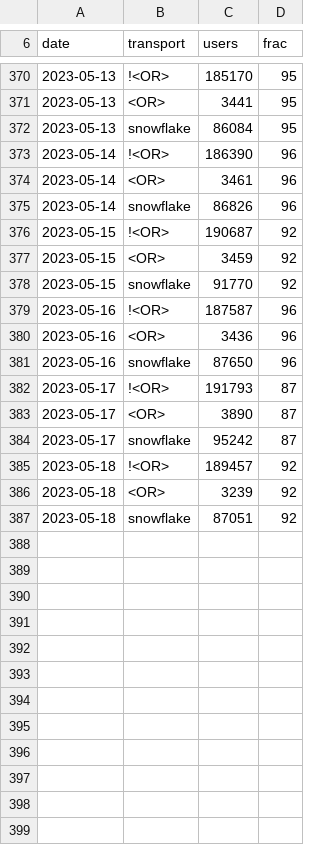
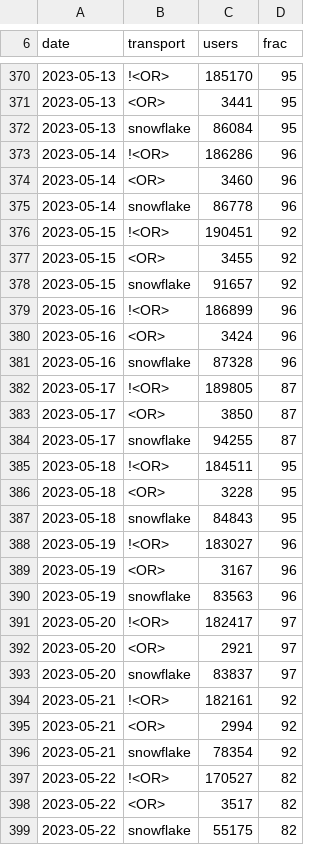
Before and after one commit to turfed/snowflake-paper, a CSV file: figures/users/userstats-bridge-transport.csv, drawn as a sheet; only a part is shown, gaps mark what is left out; the diff covers the shown part only.

```diff
--- a/figures/users/userstats-bridge-transport.csv
+++ b/figures/users/userstats-bridge-transport.csv
@@ -372,16 +372,28 @@ date,transport,users,frac
 2023-05-13,snowflake,86084,95
-2023-05-14,!<OR>,186390,96
-2023-05-14,<OR>,3461,96
-2023-05-14,snowflake,86826,96
-2023-05-15,!<OR>,190687,92
-2023-05-15,<OR>,3459,92
-2023-05-15,snowflake,91770,92
-2023-05-16,!<OR>,187587,96
-2023-05-16,<OR>,3436,96
-2023-05-16,snowflake,87650,96
-2023-05-17,!<OR>,191793,87
-2023-05-17,<OR>,3890,87
-2023-05-17,snowflake,95242,87
-2023-05-18,!<OR>,189457,92
-2023-05-18,<OR>,3239,92
-2023-05-18,snowflake,87051,92
+2023-05-14,!<OR>,186286,96
+2023-05-14,<OR>,3460,96
+2023-05-14,snowflake,86778,96
+2023-05-15,!<OR>,190451,92
+2023-05-15,<OR>,3455,92
+2023-05-15,snowflake,91657,92
+2023-05-16,!<OR>,186899,96
+2023-05-16,<OR>,3424,96
+2023-05-16,snowflake,87328,96
+2023-05-17,!<OR>,189805,87
+2023-05-17,<OR>,3850,87
+2023-05-17,snowflake,94255,87
+2023-05-18,!<OR>,184511,95
+2023-05-18,<OR>,3228,95
+2023-05-18,snowflake,84843,95
+2023-05-19,!<OR>,183027,96
+2023-05-19,<OR>,3167,96
+2023-05-19,snowflake,83563,96
+2023-05-20,!<OR>,182417,97
+2023-05-20,<OR>,2921,97
+2023-05-20,snowflake,83837,97
+2023-05-21,!<OR>,182161,92
+2023-05-21,<OR>,2994,92
+2023-05-21,snowflake,78354,92
+2023-05-22,!<OR>,170527,82
+2023-05-22,<OR>,3517,82
+2023-05-22,snowflake,55175,82
```
Also changed, not shown: 27 added rows and 1 edited cell elsewhere in this file, figures/proxies/proxy-nat-type.csv, figures/proxies/proxy-type.csv, 4 other files.
